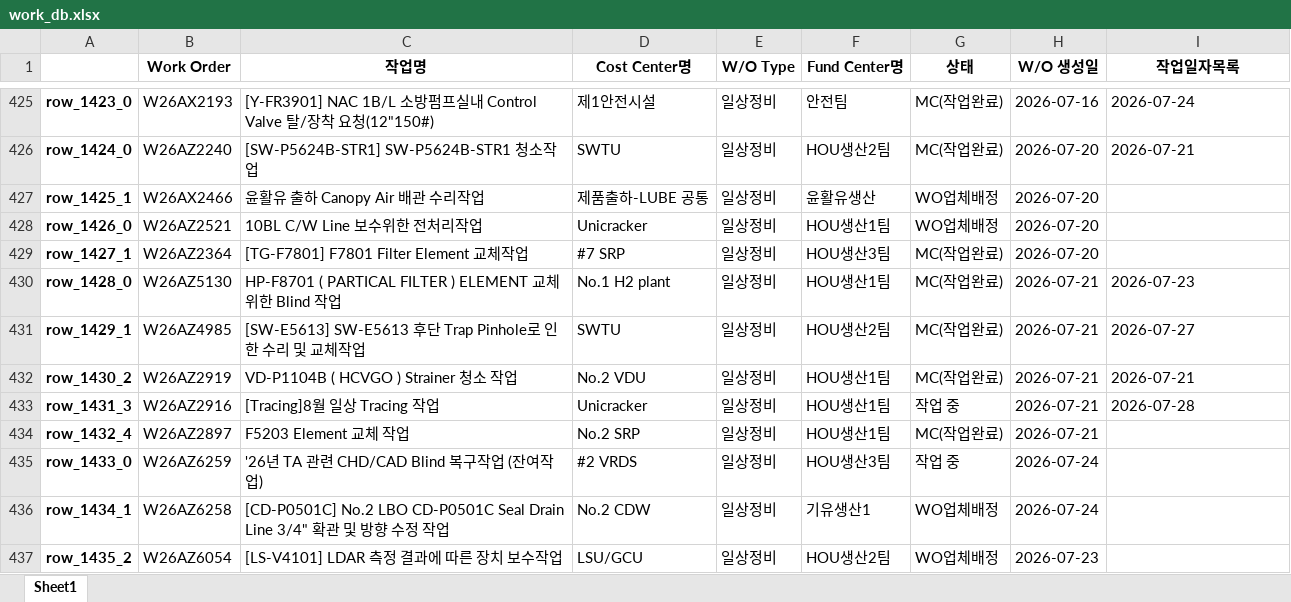
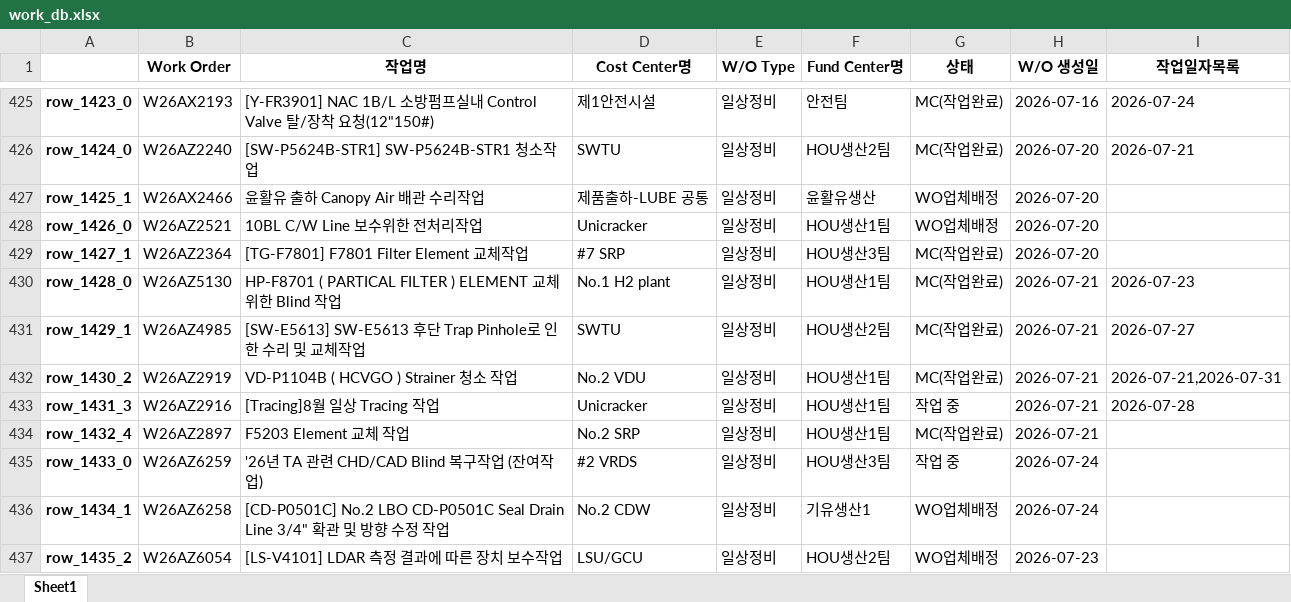
Before and after one commit to kimcm86/process-management-data, an Excel workbook: work_db.xlsx, sheet Sheet1, drawn as a sheet; only a part is shown, gaps mark what is left out; values as stored, in another font and other column widths than the file's, no borders; the diff names each change by its address in the sheet, - before the commit and + after, or states it on an @@ line.

Commit message:
auto save work_db

```diff
--- a/work_db.xlsx (sheet Sheet1)
+++ b/work_db.xlsx (sheet Sheet1)
-I432 (작업일자목록): 2026-07-21
+I432 (작업일자목록): 2026-07-21,2026-07-31
```
